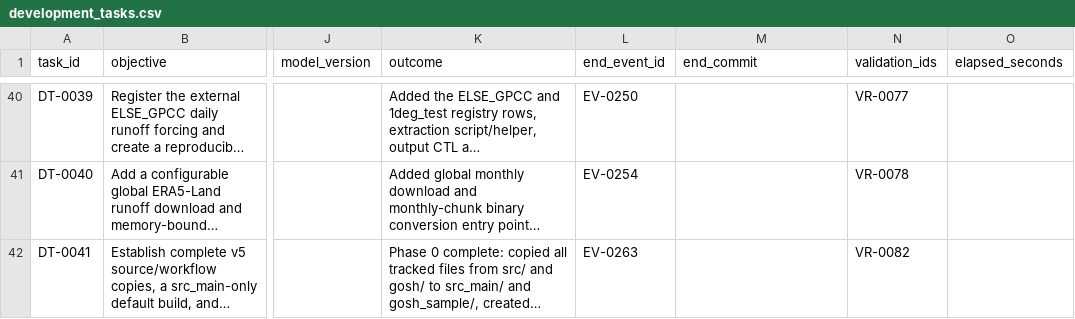
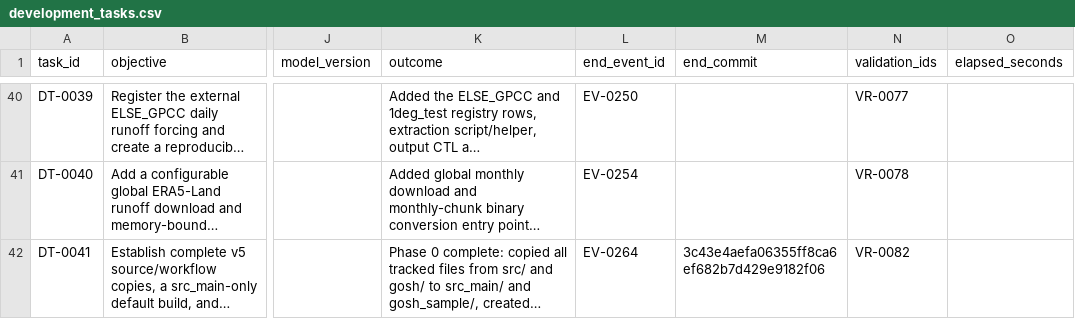
Before and after one commit to global-hydrodynamics/CaMa-Flood_v4, a CSV file: research/development_tasks.csv, drawn as a sheet; only a part is shown, gaps mark what is left out; long unchanged cells end in …; the diff names each change by its address in the sheet, - before the commit and + after, or states it on an @@ line.

```diff
--- a/research/development_tasks.csv
+++ b/research/development_tasks.csv
-L42 (end_event_id): EV-0263
+L42 (end_event_id): EV-0264
-M42 (end_commit): (empty)
+M42 (end_commit): 3c43e4aefa06355ff8ca6ef682b7d429e9182f06
```
Also changed, not shown: research/events.csv.
